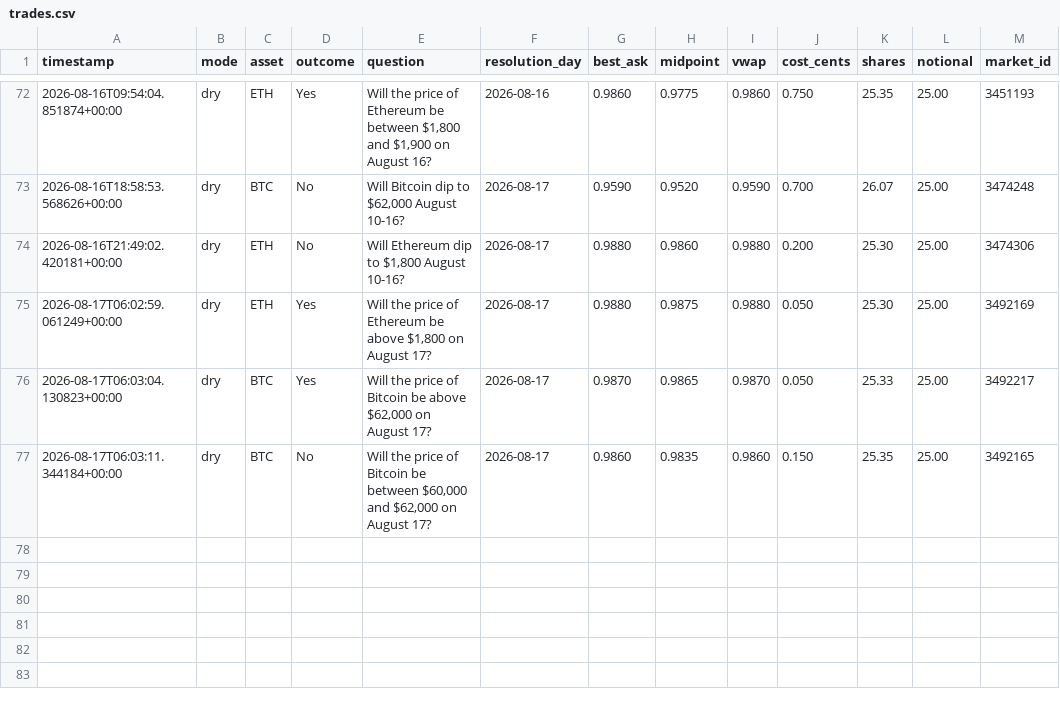
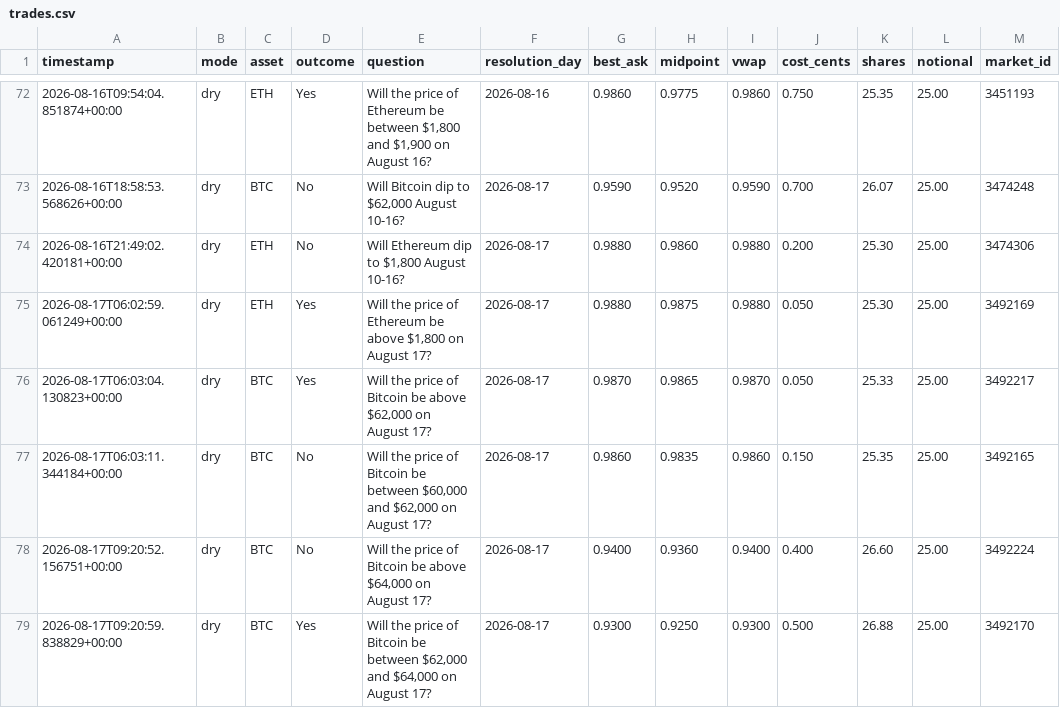
Before and after one commit to Roar-Coin/hindsight-bot, a CSV file: trades.csv, drawn as a sheet; only a part is shown, gaps mark what is left out; the diff names each change by its address in the sheet, - before the commit and + after, or states it on an @@ line.

```diff
--- a/trades.csv
+++ b/trades.csv
+row 78: 2026-08-17T09:20:52.156751+00:00 | dry | BTC | No | Will the price of Bitcoin be above $64,000 on August 17? | 2026-08-17 | 0.9400 | 0.9360 | 0.9400 | 0.400 | 26.60 | 25.00 | 3492224
+row 79: 2026-08-17T09:20:59.838829+00:00 | dry | BTC | Yes | Will the price of Bitcoin be between $62,000 and $64,000 on August 17? | 2026-08-17 | 0.9300 | 0.9250 | 0.9300 | 0.500 | 26.88 | 25.00 | 3492170
```
Also changed, not shown: 1 other file.
